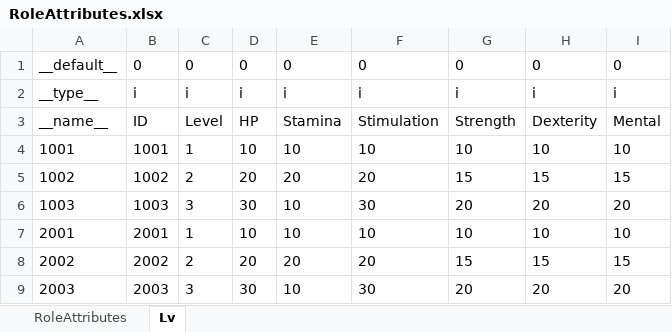
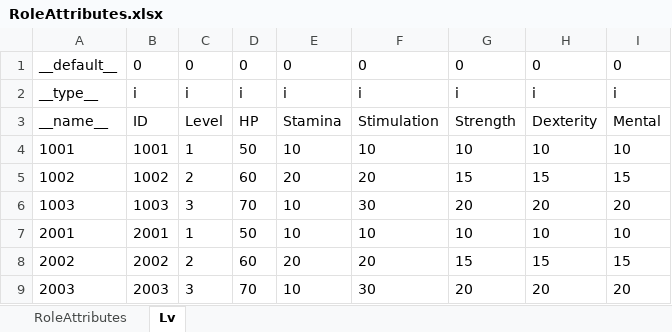
Before and after one commit to Aimoux/ExcelAndJSON, an Excel workbook: test1/RoleAttributes.xlsx, sheet Lv, drawn as a sheet; values as stored, in another font and other column widths than the file's, no borders; the diff names each change by its address in the sheet, - before the commit and + after, or states it on an @@ line.

```diff
--- a/test1/RoleAttributes.xlsx (sheet Lv)
+++ b/test1/RoleAttributes.xlsx (sheet Lv)
-D4: 10
+D4: 50
-D5: 20
+D5: 60
-D6: 30
+D6: 70
-D7: 10
+D7: 50
-D8: 20
+D8: 60
-D9: 30
+D9: 70
```
Also changed, not shown: test1/Animations.xlsx, test1/Assaults.xlsx, 11 other files.
